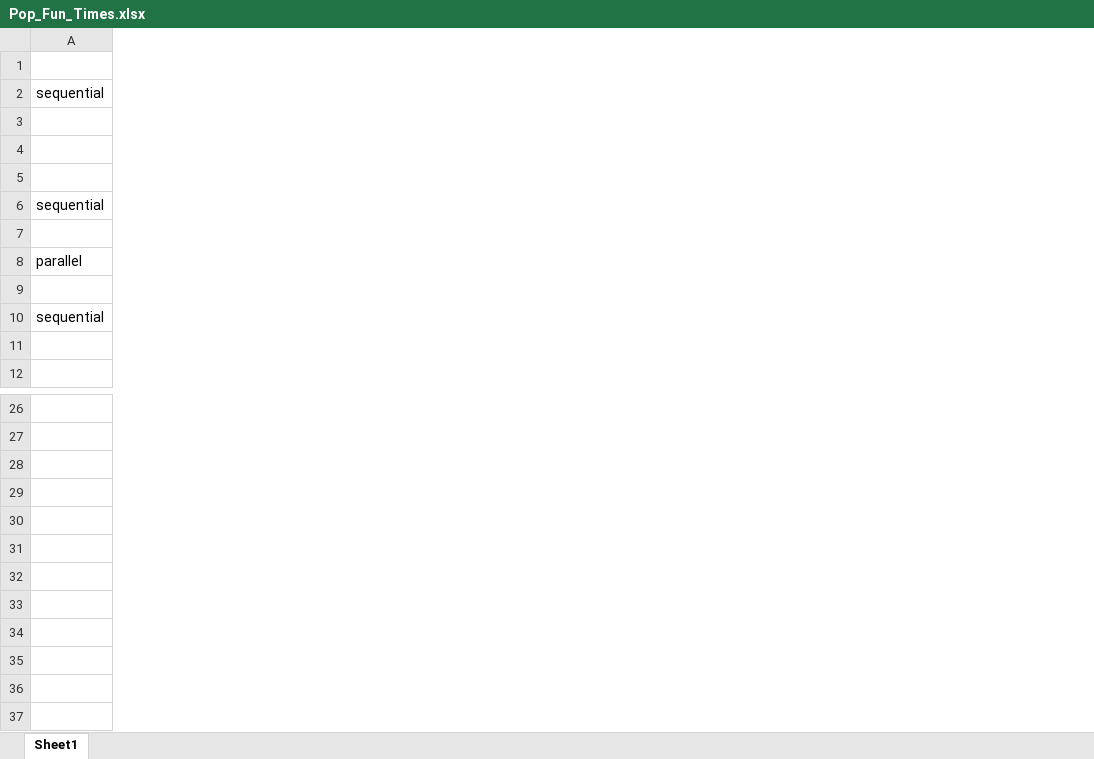
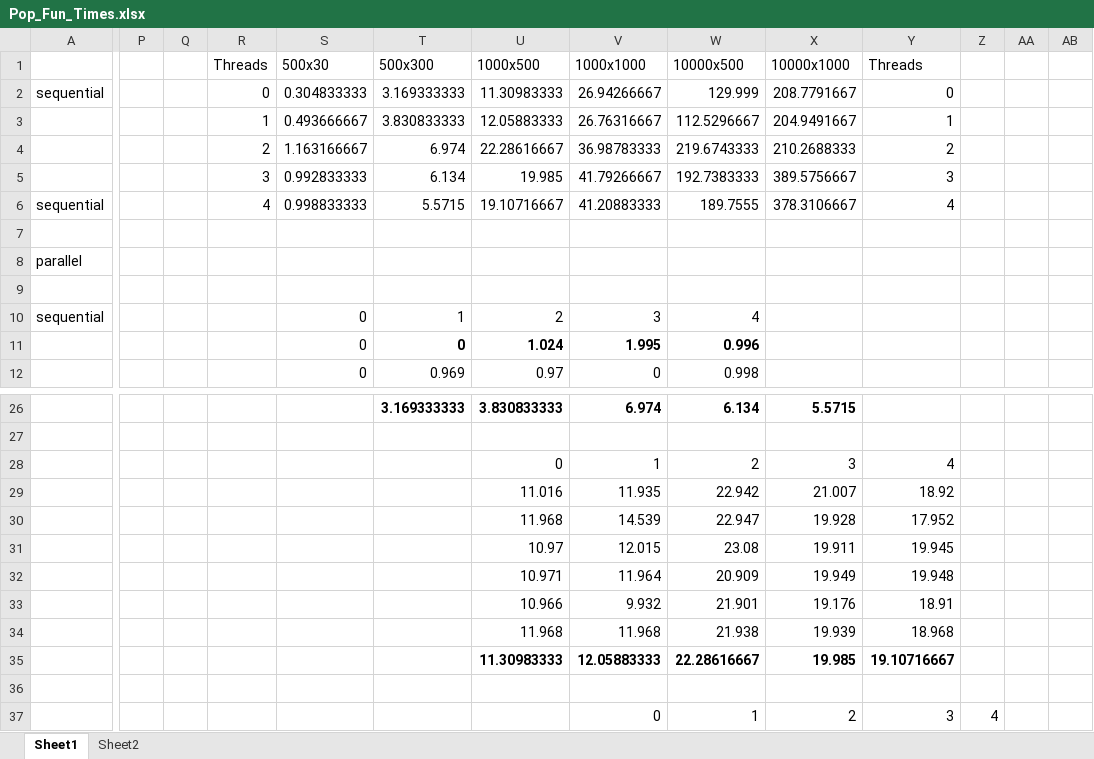
Before and after one commit to bodenhamere/Parallel-Dragonfly-Alg-Spring-CS495, an Excel workbook: Pop_Fun_Times.xlsx, sheet Sheet1, drawn as a sheet; only a part is shown, gaps mark what is left out; values as stored, in another font and other column widths than the file's, no borders; charts and pictures not drawn; rows hold the shown columns only; the diff covers the shown part only; the diff names each change by its address in the sheet, - before the commit and + after, or states it on an @@ line.

Commit message:
Add files via upload

```diff
--- a/Pop_Fun_Times.xlsx (sheet Sheet1)
+++ b/Pop_Fun_Times.xlsx (sheet Sheet1)
+sheet tab: Sheet2
+column P, empty
+column Q, empty
+column R (Threads), rows 2-6: 0 | 1 | 2 | 3 | 4
+column S (500x30), rows 2-12: 0.304833333 | 0.493666667 | 1.163166667 | 0.992833333 | 0.998833333 |  |  |  | 0 | 0 | 0
+column T (500x300), rows 2-12: 3.169333333 | 3.830833333 | 6.974 | 6.134 | 5.5715 |  |  |  | 1 | 0 | 0.969; row 26: 3.169333333
+column U (1000x500), rows 2-12: 11.30983333 | 12.05883333 | 22.28616667 | 19.985 | 19.10716667 |  |  |  | 2 | 1.024 | 0.97; rows 26-35: 3.830833333 |  | 0 | 11.016 | 11.968 | 10.97 | 10.971 | 10.966 | 11.968 | 11.30983333
+column V (1000x1000), rows 2-12: 26.94266667 | 26.76316667 | 36.98783333 | 41.79266667 | 41.20883333 |  |  |  | 3 | 1.995 | 0; rows 26-37: 6.974 |  | 1 | 11.935 | 14.539 | 12.015 | 11.964 | 9.932 | 11.968 | 12.05883333 |  | 0
+column W (10000x500), rows 2-12: 129.999 | 112.5296667 | 219.6743333 | 192.7383333 | 189.7555 |  |  |  | 4 | 0.996 | 0.998; rows 26-37: 6.134 |  | 2 | 22.942 | 22.947 | 23.08 | 20.909 | 21.901 | 21.938 | 22.28616667 |  | 1
+column X (10000x1000), rows 2-6: 208.7791667 | 204.9491667 | 210.2688333 | 389.5756667 | 378.3106667; rows 26-37: 5.5715 |  | 3 | 21.007 | 19.928 | 19.911 | 19.949 | 19.176 | 19.939 | 19.985 |  | 2
+column Y (Threads), rows 2-6: 0 | 1 | 2 | 3 | 4; rows 28-37: 4 | 18.92 | 17.952 | 19.945 | 19.948 | 18.91 | 18.968 | 19.10716667 |  | 3
+column Z, row 37: 4
+column AA, empty
+column AB, empty
-row 31: (empty)
+row 31:  |  |  |  |  |  | 10.97 | 12.015 | 23.08 | 19.911 | 19.945
```
Also changed, not shown: 24 added rows elsewhere in this sheet, charts or pictures.
